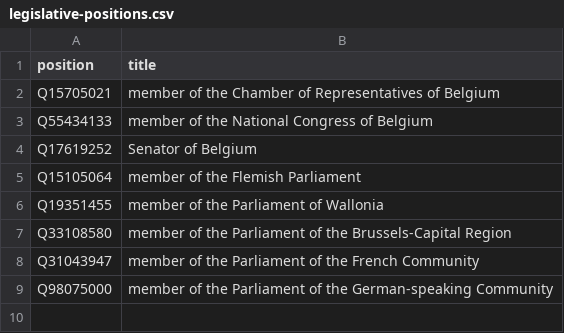
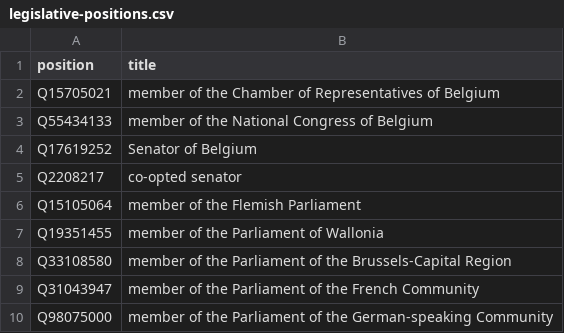
Before and after one commit to every-politician-scrapers/belgium-cabinet, a CSV file: wikidata/legislative-positions.csv, drawn as a sheet; the diff names each change by its address in the sheet, - before the commit and + after, or states it on an @@ line.

Commit message:
add co-opted senators

```diff
--- a/wikidata/legislative-positions.csv
+++ b/wikidata/legislative-positions.csv
+row 5: Q2208217 | co-opted senator
```
